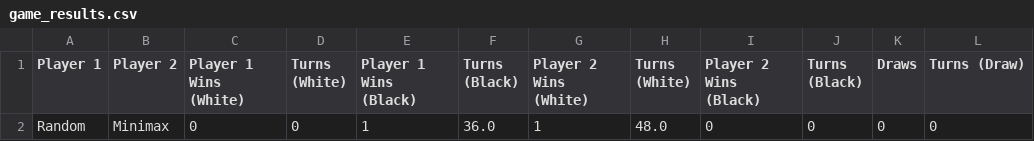
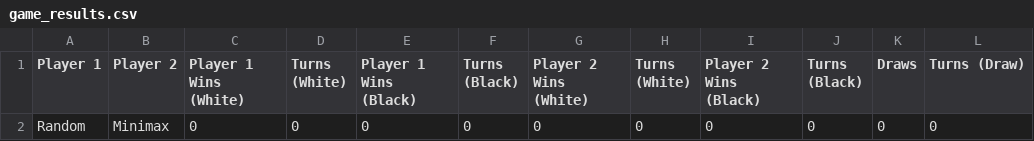
Before and after one commit to FraVisox/AntElligence, a CSV file: results/game_results.csv, drawn as a sheet.

```diff
--- a/results/game_results.csv
+++ b/results/game_results.csv
@@ -1,2 +1,2 @@
 Player 1,Player 2,Player 1 Wins (White),Turns (White),Player 1 Wins (Black),Turns (Black),Player 2 Wins (White),Turns (White),Player 2 Wins (Black),Turns (Black),Draws,Turns (Draw)
-Random,Minimax,0,0,1,36.0,1,48.0,0,0,0,0
+Random,Minimax,0,0,0,0,0,0,0,0,0,0
```
Also changed, not shown: 15 other files.
